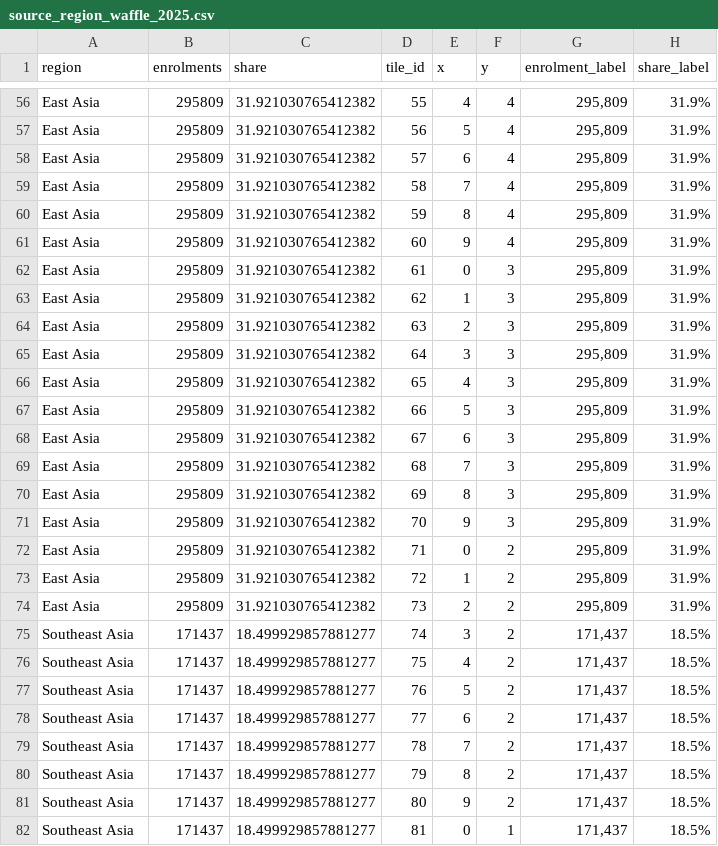
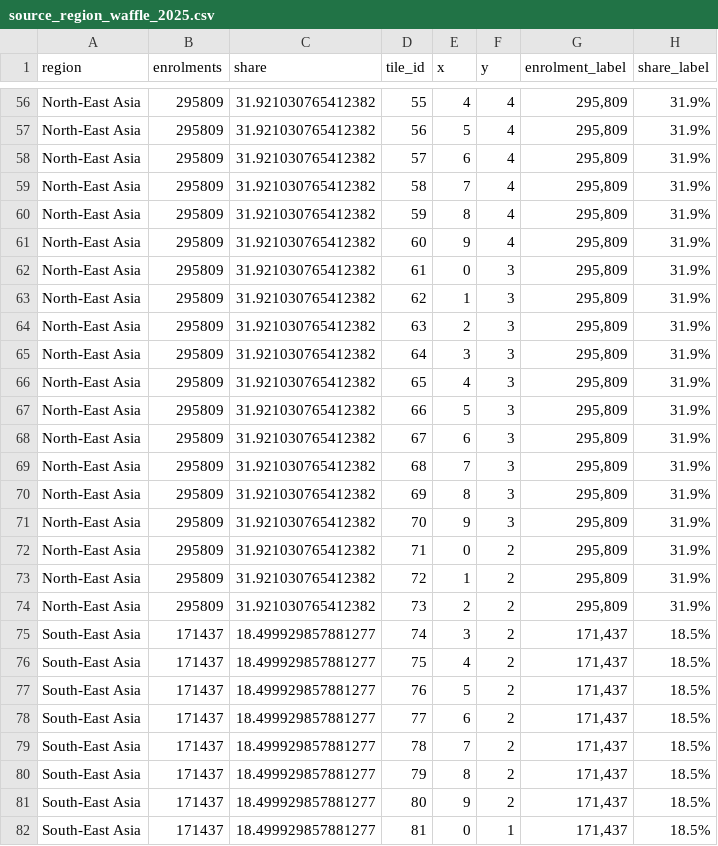
Before and after one commit to carmensiay0316/FIT2179_DV2, a CSV file: data/source_region_waffle_2025.csv, drawn as a sheet; only a part is shown, gaps mark what is left out; the diff covers the shown part only; the diff names each change by its address in the sheet, - before the commit and + after, or states it on an @@ line.

```diff
--- a/data/source_region_waffle_2025.csv
+++ b/data/source_region_waffle_2025.csv
-A56:A74 (region): East Asia
+A56:A74 (region): North-East Asia
-A75:A82 (region): Southeast Asia
+A75:A82 (region): South-East Asia
```
Also changed, not shown: 72 edited cells elsewhere in this file, data/source_region_summary_2025.csv, 10 other files.
